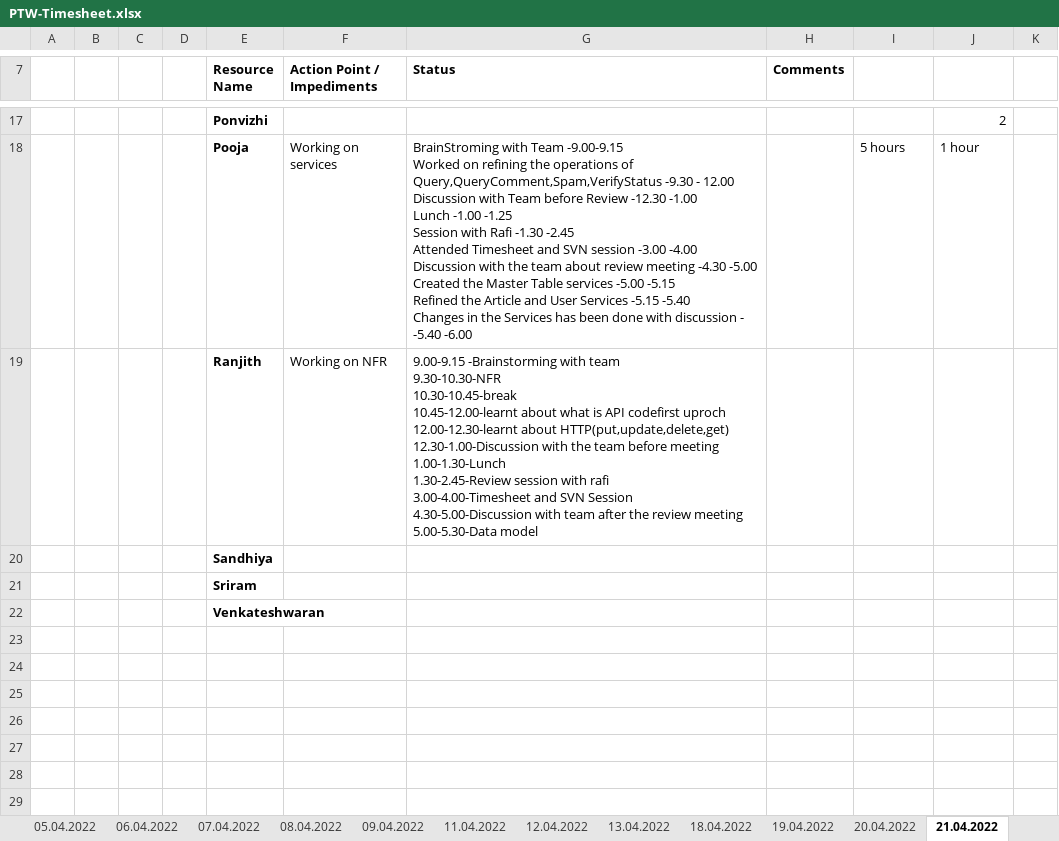
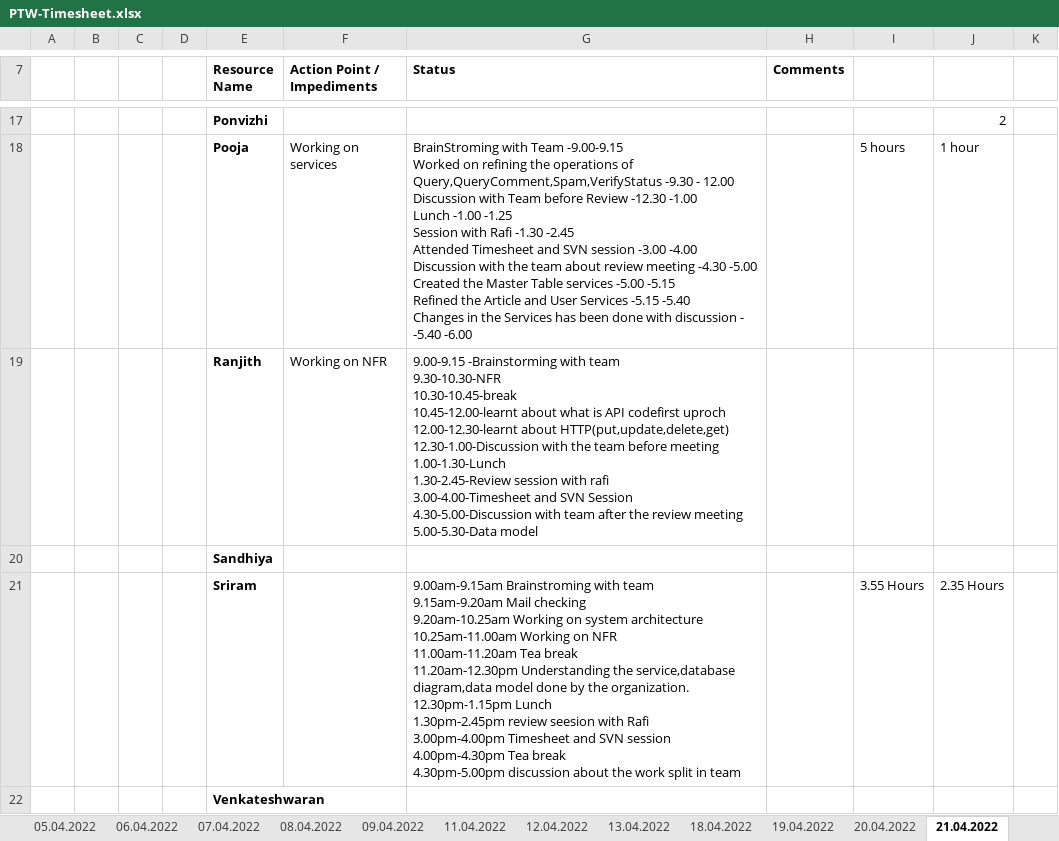
Before and after one commit to arvi9/ASPNet-WebAPI-Anngular-Project, an Excel workbook: Aurora/Process/PTW-Timesheet.xlsx, sheet 21.04.2022, drawn as a sheet; only a part is shown, gaps mark what is left out; values as stored, in another font and other column widths than the file's, no borders; removed rows and columns are numbered as before the commit, all else as after; ↵ is a line break in a cell; the diff names each change by its address in the sheet, - before the commit and + after, or states it on an @@ line.

Commit message:
Updated timesheet-Sriram

```diff
--- a/Aurora/Process/PTW-Timesheet.xlsx (sheet 21.04.2022)
+++ b/Aurora/Process/PTW-Timesheet.xlsx (sheet 21.04.2022)
-row 21:  |  |  |  | Sriram
+row 21:  |  |  |  | Sriram |  | 9.00am-9.15am Brainstroming with team ↵ 9.15am-9.20am Mail checking ↵ 9.20am-10.25am Working on system architecture ↵ 10.25am-11.00am Working on NFR ↵ 11.00am-11.20am Tea break ↵ 11.20am-12.30pm Understanding the service,database diagram,data model done by the organization. ↵ 12.30pm-1.15pm Lunch ↵ 1.30pm-2.45pm review seesion with Rafi ↵ 3.00pm-4.00pm Timesheet and SVN session ↵ 4.00pm-4.30pm Tea break ↵ 4.30pm-5.00pm discussion about the work split in team |  | 3.55 Hours | 2.35 Hours
```
